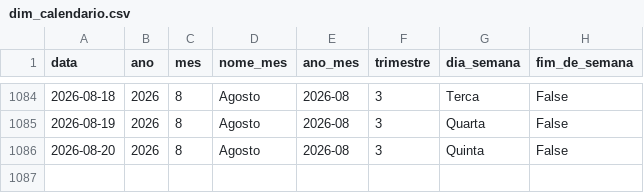
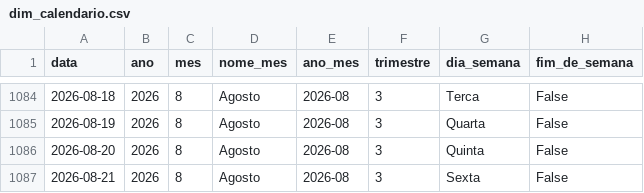
Before and after one commit to Bellmonte/port-gerador-dados, a CSV file: dados/comercial/dim_calendario.csv, drawn as a sheet; only a part is shown, gaps mark what is left out; the diff names each change by its address in the sheet, - before the commit and + after, or states it on an @@ line.

```diff
--- a/dados/comercial/dim_calendario.csv
+++ b/dados/comercial/dim_calendario.csv
+row 1087: 2026-08-21 | 2026 | 8 | Agosto | 2026-08 | 3 | Sexta | False
```
Also changed, not shown: 1 other file.
